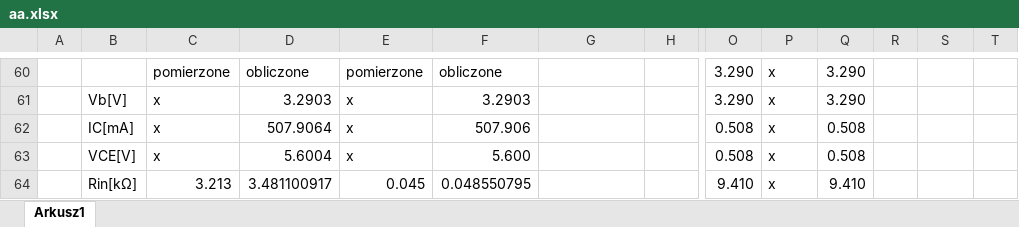
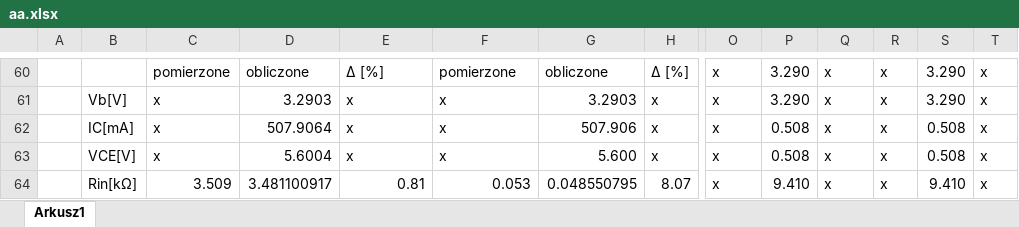
Before and after one commit to TROLlox78/parseEquationValue, an Excel workbook: aa.xlsx, sheet Arkusz1, drawn as a sheet; only a part is shown, gaps mark what is left out; values as stored, in another font and other column widths than the file's, no cell formats; charts and pictures not drawn; the diff covers the shown part only; the diff names each change by its address in the sheet, - before the commit and + after, or states it on an @@ line.

```diff
--- a/aa.xlsx (sheet Arkusz1)
+++ b/aa.xlsx (sheet Arkusz1)
-E60: pomierzone
+E60: Δ [%]
-F60: obliczone
+F60: pomierzone
-G60: (empty)
+G60: obliczone
-H60: (empty)
+H60: Δ [%]
-O60:O61: 3.290
+O60:O61: x
-P60:P61: x
+P60:P61: 3.290
-Q60:Q61: 3.290
+Q60:Q61: x
-R60:R64: (empty)
+R60:R64: x
-S60:S61: (empty)
+S60:S61: 3.290
-T60:T64: (empty)
+T60:T64: x
-F61: 3.2903
+F61: x
-G61: (empty)
+G61: 3.2903
-H61:H63: (empty)
+H61:H63: x
-F62: 507.906
+F62: x
-G62: (empty)
+G62: 507.906
-O62:O63: 0.508
+O62:O63: x
-P62:P63: x
+P62:P63: 0.508
-Q62:Q63: 0.508
+Q62:Q63: x
-S62:S63: (empty)
+S62:S63: 0.508
-F63: 5.600
+F63: x
-G63: (empty)
+G63: 5.600
-C64: 3.213
+C64: 3.509
-E64: 0.045
+E64: 0.81
-F64: 0.048550795
+F64: 0.053
-G64: (empty)
+G64: 0.048550795
-H64: (empty)
+H64: 8.07
-O64: 9.410
+O64: x
-P64: x
+P64: 9.410
-Q64: 9.410
+Q64: x
-S64: (empty)
+S64: 9.410
```
Also changed, not shown: 5 added rows, 5 removed rows, 210 edited cells and merged cells elsewhere in this sheet, cell formats, formulas that keep their value, charts or pictures, 1 other file.
